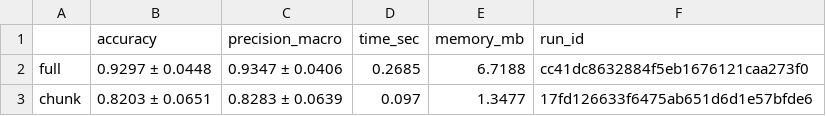
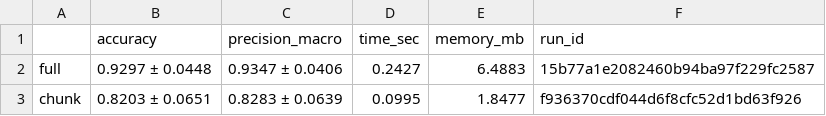
Before and after one commit to 96ix9ine/Python_Practic, a CSV file: reports/LAB2/ml_metrics.csv, drawn as a sheet.

```diff
--- a/reports/LAB2/ml_metrics.csv
+++ b/reports/LAB2/ml_metrics.csv
@@ -1,3 +1,3 @@
 ,accuracy,precision_macro,time_sec,memory_mb,run_id
-full,0.9297 ± 0.0448,0.9347 ± 0.0406,0.2685,6.7188,cc41dc8632884f5eb1676121caa273f0
-chunk,0.8203 ± 0.0651,0.8283 ± 0.0639,0.097,1.3477,17fd126633f6475ab651d6d1e57bfde6
+full,0.9297 ± 0.0448,0.9347 ± 0.0406,0.2427,6.4883,15b77a1e2082460b94ba97f229fc2587
+chunk,0.8203 ± 0.0651,0.8283 ± 0.0639,0.0995,1.8477,f936370cdf044d6f8cfc52d1bd63f926
```
Also changed, not shown: reports/LAB4/validator_metrics.csv, 7 other files.
